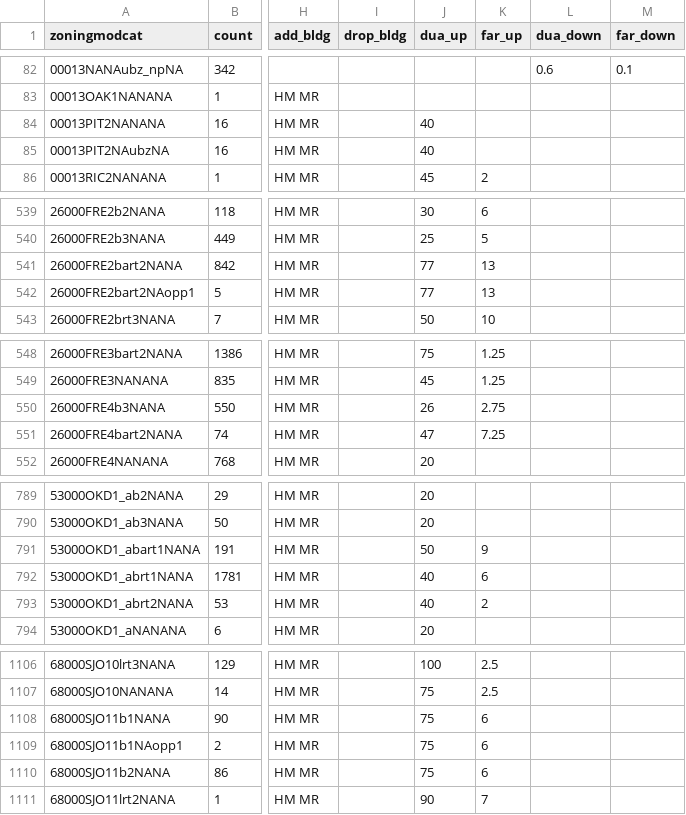
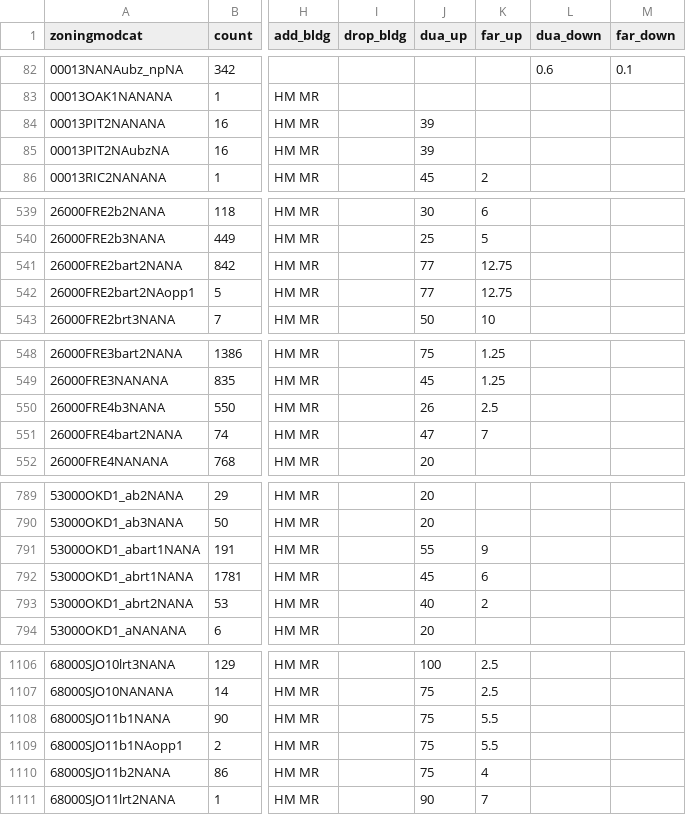
Before and after one commit to BayAreaMetro/bayarea_urbansim, a CSV file: data/zoning_mods_4.csv, drawn as a sheet; only a part is shown, gaps mark what is left out; the diff covers the shown part only; the diff names each change by its address in the sheet, - before the commit and + after, or states it on an @@ line.

```diff
--- a/data/zoning_mods_4.csv
+++ b/data/zoning_mods_4.csv
-J84:J85 (dua_up): 40
+J84:J85 (dua_up): 39
-K541:K542 (far_up): 13
+K541:K542 (far_up): 12.75
-K550 (far_up): 2.75
+K550 (far_up): 2.5
-K551 (far_up): 7.25
+K551 (far_up): 7
-J791 (dua_up): 50
+J791 (dua_up): 55
-J792 (dua_up): 40
+J792 (dua_up): 45
-K1108:K1109 (far_up): 6
+K1108:K1109 (far_up): 5.5
-K1110 (far_up): 6
+K1110 (far_up): 4
```
Also changed, not shown: 37 edited cells elsewhere in this file.
